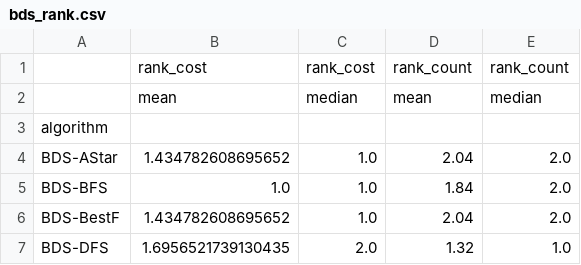
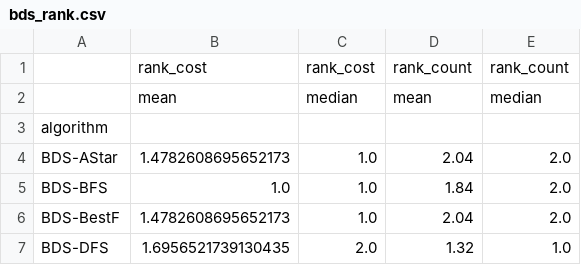
Before and after one commit to leo-pfeiffer/MazeSearch, a CSV file: evaluation/out/bds_rank.csv, drawn as a sheet.

```diff
--- a/evaluation/out/bds_rank.csv
+++ b/evaluation/out/bds_rank.csv
@@ -3,5 +3,5 @@
 algorithm,,,,
-BDS-AStar,1.434782608695652,1.0,2.04,2.0
+BDS-AStar,1.4782608695652173,1.0,2.04,2.0
 BDS-BFS,1.0,1.0,1.84,2.0
-BDS-BestF,1.434782608695652,1.0,2.04,2.0
+BDS-BestF,1.4782608695652173,1.0,2.04,2.0
 BDS-DFS,1.6956521739130435,2.0,1.32,1.0
```
Also changed, not shown: evaluation/out/reg_rank.csv, 7 other files.
